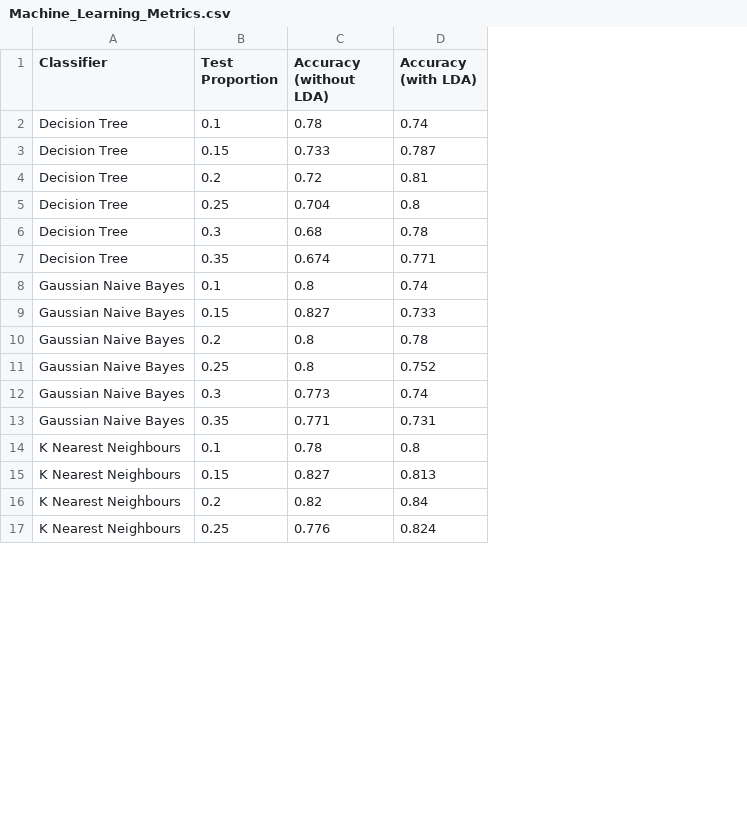
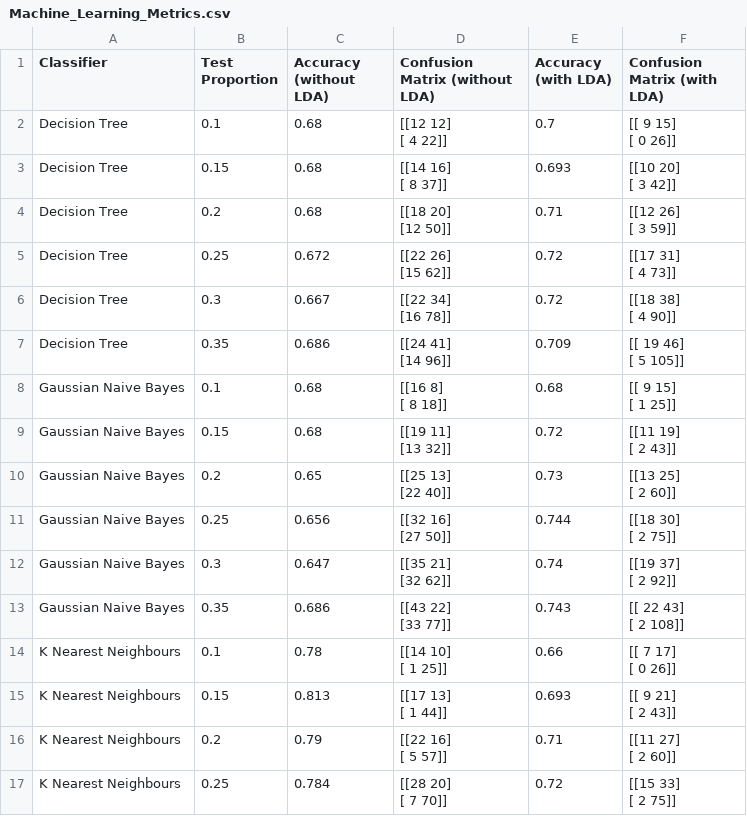
Before and after one commit to alex-ele-xela/Image-Analysis-Project, a CSV file: Pneumonia Detector/Machine_Learning_Metrics.csv, drawn as a sheet; only a part is shown; addresses are those after the commit; ↵ is a line break in a cell; the diff covers the shown part only; the diff names each change by its address in the sheet, - before the commit and + after, or states it on an @@ line.

Commit message:
Finding best ML metrics

```diff
--- a/Pneumonia Detector/Machine_Learning_Metrics.csv
+++ b/Pneumonia Detector/Machine_Learning_Metrics.csv
+column D (Confusion Matrix (without LDA)), rows 2-17: [[12 12] ↵ [ 4 22]] | [[14 16] ↵ [ 8 37]] | [[18 20] ↵ [12 50]] | [[22 26] ↵ [15 62]] | [[22 34] ↵ [16 78]] | [[24 41] ↵ [14 96]] | [[16 8] ↵ [ 8 18]] | [[19 11] ↵ [13 32]] | [[25 13] ↵ [22 40]] | [[32 16] ↵ [27 50]] | [[35 21] ↵ [32 62]] | [[43 22] ↵ [33 77]] | [[14 10] ↵ [ 1 25]] | [[17 13] ↵ [ 1 44]] | [[22 16] ↵ [ 5 57]] | [[28 20] ↵ [ 7 70]]
+column F (Confusion Matrix (with LDA)), rows 2-17: [[ 9 15] ↵ [ 0 26]] | [[10 20] ↵ [ 3 42]] | [[12 26] ↵ [ 3 59]] | [[17 31] ↵ [ 4 73]] | [[18 38] ↵ [ 4 90]] | [[ 19 46] ↵ [ 5 105]] | [[ 9 15] ↵ [ 1 25]] | [[11 19] ↵ [ 2 43]] | [[13 25] ↵ [ 2 60]] | [[18 30] ↵ [ 2 75]] | [[19 37] ↵ [ 2 92]] | [[ 22 43] ↵ [ 2 108]] | [[ 7 17] ↵ [ 0 26]] | [[ 9 21] ↵ [ 2 43]] | [[11 27] ↵ [ 2 60]] | [[15 33] ↵ [ 2 75]]
-C2 (Accuracy (without LDA)): 0.78
+C2 (Accuracy (without LDA)): 0.68
-E2 (Accuracy (with LDA)): 0.74
+E2 (Accuracy (with LDA)): 0.7
-C3 (Accuracy (without LDA)): 0.733
+C3 (Accuracy (without LDA)): 0.68
-E3 (Accuracy (with LDA)): 0.787
+E3 (Accuracy (with LDA)): 0.693
-C4 (Accuracy (without LDA)): 0.72
+C4 (Accuracy (without LDA)): 0.68
-E4 (Accuracy (with LDA)): 0.81
+E4 (Accuracy (with LDA)): 0.71
-C5 (Accuracy (without LDA)): 0.704
+C5 (Accuracy (without LDA)): 0.672
-E5 (Accuracy (with LDA)): 0.8
+E5 (Accuracy (with LDA)): 0.72
-C6 (Accuracy (without LDA)): 0.68
+C6 (Accuracy (without LDA)): 0.667
-E6 (Accuracy (with LDA)): 0.78
+E6 (Accuracy (with LDA)): 0.72
-C7 (Accuracy (without LDA)): 0.674
+C7 (Accuracy (without LDA)): 0.686
-E7 (Accuracy (with LDA)): 0.771
+E7 (Accuracy (with LDA)): 0.709
-C8 (Accuracy (without LDA)): 0.8
+C8 (Accuracy (without LDA)): 0.68
-E8 (Accuracy (with LDA)): 0.74
+E8 (Accuracy (with LDA)): 0.68
-C9 (Accuracy (without LDA)): 0.827
+C9 (Accuracy (without LDA)): 0.68
-E9 (Accuracy (with LDA)): 0.733
+E9 (Accuracy (with LDA)): 0.72
-C10 (Accuracy (without LDA)): 0.8
+C10 (Accuracy (without LDA)): 0.65
-E10 (Accuracy (with LDA)): 0.78
+E10 (Accuracy (with LDA)): 0.73
-C11 (Accuracy (without LDA)): 0.8
+C11 (Accuracy (without LDA)): 0.656
-E11 (Accuracy (with LDA)): 0.752
+E11 (Accuracy (with LDA)): 0.744
-C12 (Accuracy (without LDA)): 0.773
+C12 (Accuracy (without LDA)): 0.647
-C13 (Accuracy (without LDA)): 0.771
+C13 (Accuracy (without LDA)): 0.686
-E13 (Accuracy (with LDA)): 0.731
+E13 (Accuracy (with LDA)): 0.743
-E14 (Accuracy (with LDA)): 0.8
+E14 (Accuracy (with LDA)): 0.66
-C15 (Accuracy (without LDA)): 0.827
+C15 (Accuracy (without LDA)): 0.813
-E15 (Accuracy (with LDA)): 0.813
+E15 (Accuracy (with LDA)): 0.693
-C16 (Accuracy (without LDA)): 0.82
+C16 (Accuracy (without LDA)): 0.79
-E16 (Accuracy (with LDA)): 0.84
+E16 (Accuracy (with LDA)): 0.71
-C17 (Accuracy (without LDA)): 0.776
+C17 (Accuracy (without LDA)): 0.784
-E17 (Accuracy (with LDA)): 0.824
+E17 (Accuracy (with LDA)): 0.72
```
Also changed, not shown: 39 edited cells elsewhere in this file, Pneumonia Detector/CNN_Metrics.csv, 2 other files.
